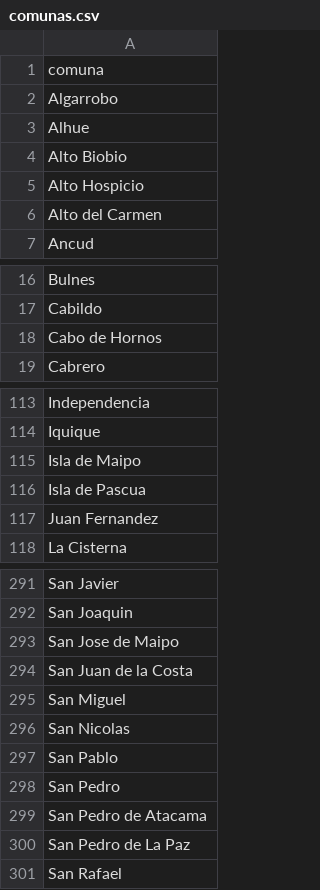
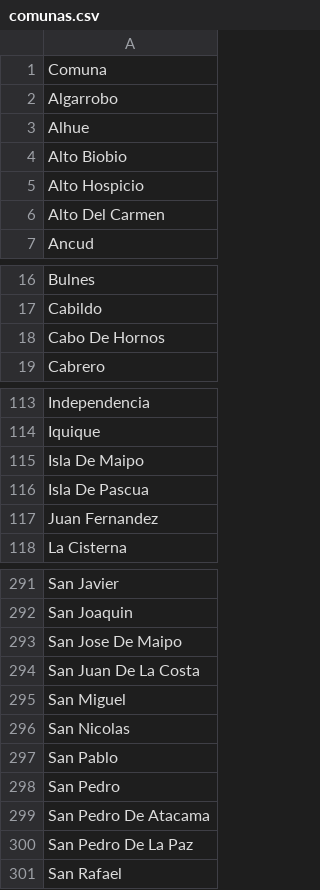
Before and after one commit to fjlopez7/TABD-T3, a CSV file: data/comunas.csv, drawn as a sheet; only a part is shown, gaps mark what is left out; the diff covers the shown part only.

```diff
--- a/data/comunas.csv
+++ b/data/comunas.csv
@@ -1,2 +1,2 @@
-comuna
+Comuna
 Algarrobo
@@ -5,3 +5,3 @@ Alto Biobio
 Alto Hospicio
-Alto del Carmen
+Alto Del Carmen
 Ancud
@@ -17,3 +17,3 @@ Bulnes
 Cabildo
-Cabo de Hornos
+Cabo De Hornos
 Cabrero
@@ -114,4 +114,4 @@ Independencia
 Iquique
-Isla de Maipo
-Isla de Pascua
+Isla De Maipo
+Isla De Pascua
 Juan Fernandez
@@ -292,4 +292,4 @@ San Javier
 San Joaquin
-San Jose de Maipo
-San Juan de la Costa
+San Jose De Maipo
+San Juan De La Costa
 San Miguel
@@ -298,4 +298,4 @@ San Pablo
 San Pedro
-San Pedro de Atacama
-San Pedro de La Paz
+San Pedro De Atacama
+San Pedro De La Paz
 San Rafael
```
Also changed, not shown: 6 edited cells elsewhere in this file, data/Plebiscito Apruebo-Rechazo.csv, data/Plebiscito convención.csv, 1 other file.
